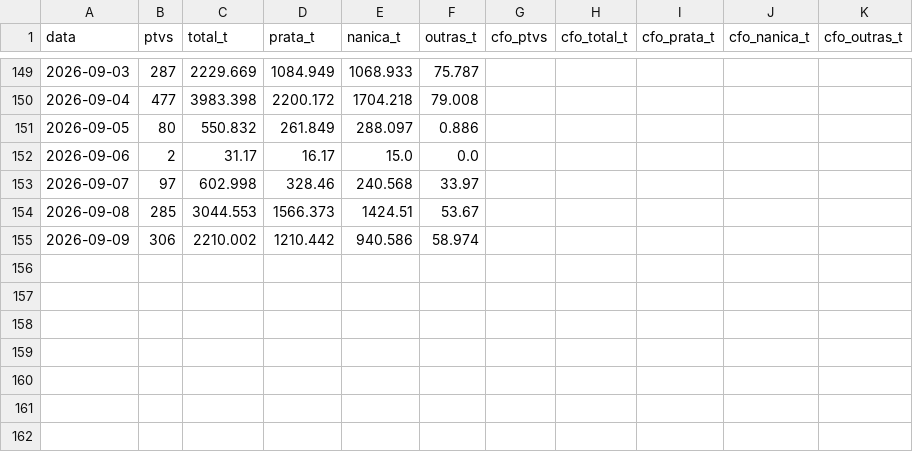
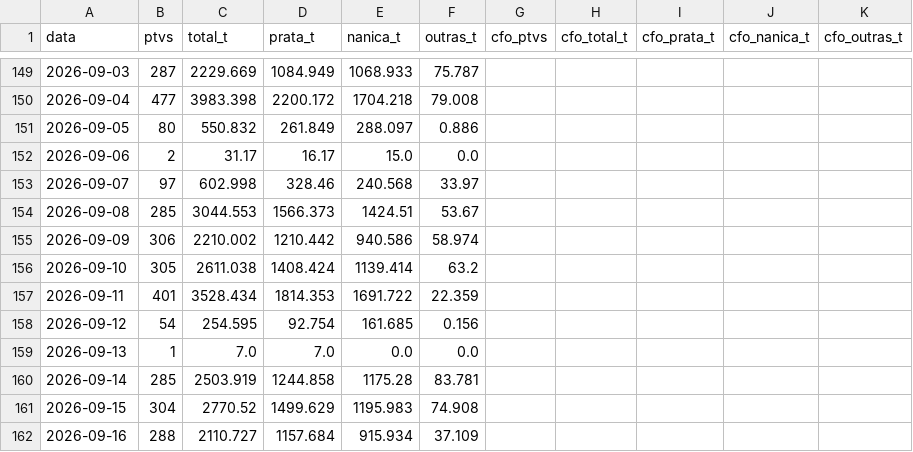
Before and after one commit to edsonyukiosassaki-lab/coleta-precos-banana, a CSV file: ima_ptv_banana_diario.csv, drawn as a sheet; only a part is shown, gaps mark what is left out.

```diff
--- a/ima_ptv_banana_diario.csv
+++ b/ima_ptv_banana_diario.csv
@@ -155 +155,8 @@ data,ptvs,total_t,prata_t,nanica_t,outras_t,cfo_ptvs,cfo_total_t,cfo_prata_t,cfo
 2026-09-09,306,2210.002,1210.442,940.586,58.974,,,,,
+2026-09-10,305,2611.038,1408.424,1139.414,63.2,,,,,
+2026-09-11,401,3528.434,1814.353,1691.722,22.359,,,,,
+2026-09-12,54,254.595,92.754,161.685,0.156,,,,,
+2026-09-13,1,7.0,7.0,0.0,0.0,,,,,
+2026-09-14,285,2503.919,1244.858,1175.28,83.781,,,,,
+2026-09-15,304,2770.52,1499.629,1195.983,74.908,,,,,
+2026-09-16,288,2110.727,1157.684,915.934,37.109,,,,,
```
Also changed, not shown: 1 other file.
